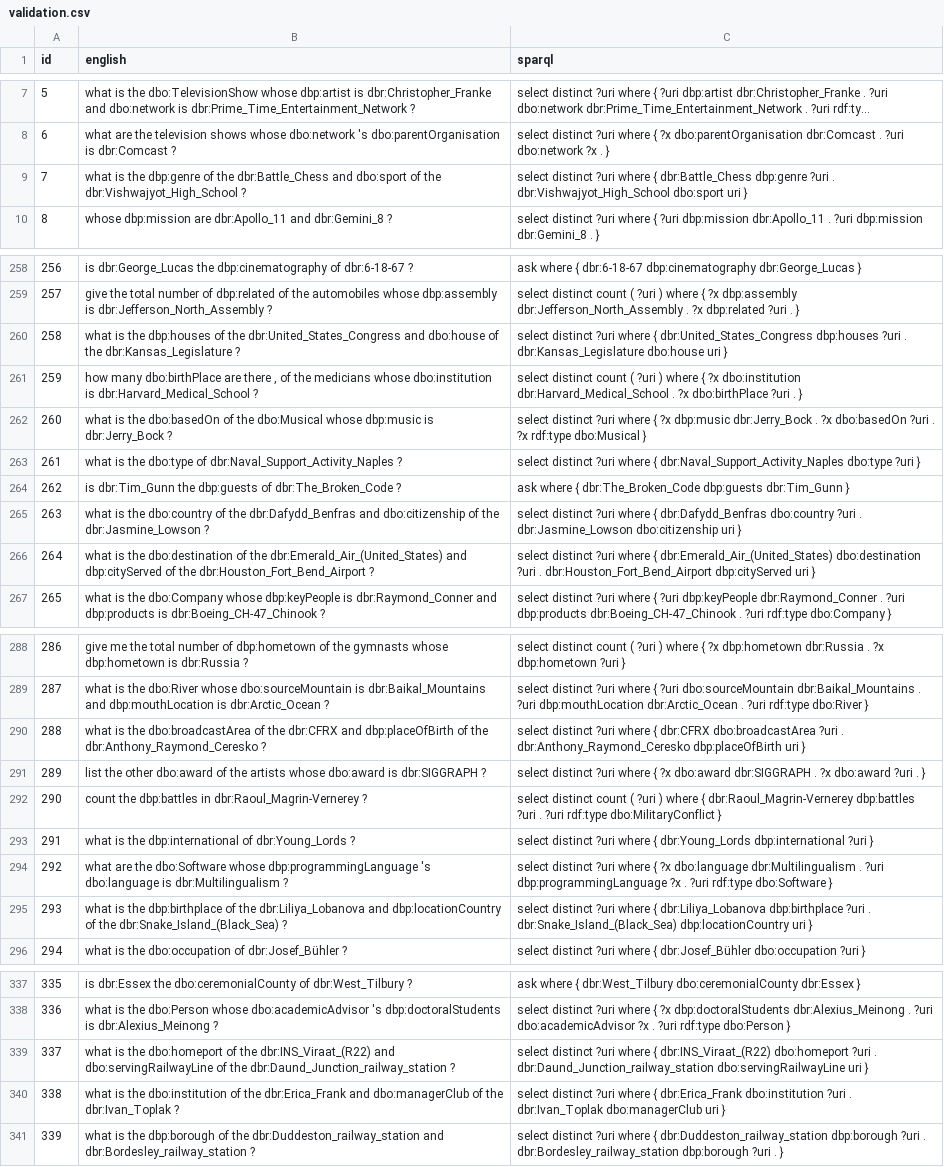
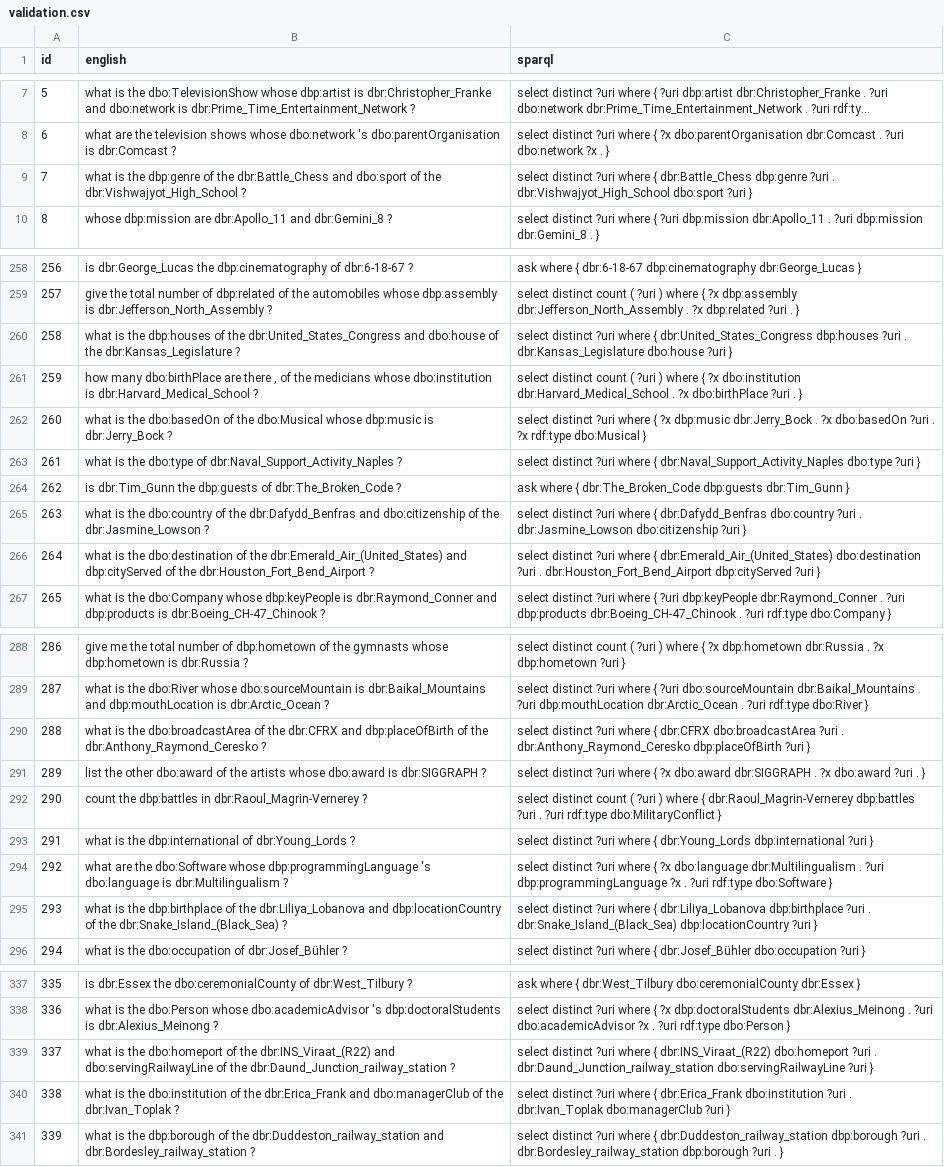
Before and after one commit to MaximeLaroche/public-files, a CSV file: INF8460/validation.csv, drawn as a sheet; only a part is shown, gaps mark what is left out; long unchanged cells end in …; the diff covers the shown part only; the diff names each change by its address in the sheet, - before the commit and + after, or states it on an @@ line.

```diff
--- a/INF8460/validation.csv
+++ b/INF8460/validation.csv
-C9 (sparql): …dbr:Vishwajyot_High_School dbo:sport uri }
+C9 (sparql): …dbr:Vishwajyot_High_School dbo:sport ?uri }
-C260 (sparql): …dbr:Kansas_Legislature dbo:house uri }
+C260 (sparql): …dbr:Kansas_Legislature dbo:house ?uri }
-C265 (sparql): …dbr:Jasmine_Lowson dbo:citizenship uri }
+C265 (sparql): …dbr:Jasmine_Lowson dbo:citizenship ?uri }
-C266 (sparql): …dbr:Houston_Fort_Bend_Airport dbp:cityServed uri }
+C266 (sparql): …dbr:Houston_Fort_Bend_Airport dbp:cityServed ?uri }
-C290 (sparql): …dbr:Anthony_Raymond_Ceresko dbp:placeOfBirth uri }
+C290 (sparql): …dbr:Anthony_Raymond_Ceresko dbp:placeOfBirth ?uri }
-C295 (sparql): …dbr:Snake_Island_(Black_Sea) dbp:locationCountry uri }
+C295 (sparql): …dbr:Snake_Island_(Black_Sea) dbp:locationCountry ?uri }
-C339 (sparql): …dbr:Daund_Junction_railway_station dbo:servingRailwayLine uri }
+C339 (sparql): …dbr:Daund_Junction_railway_station dbo:servingRailwayLine ?uri }
-C340 (sparql): …dbr:Ivan_Toplak dbo:managerClub uri }
+C340 (sparql): …dbr:Ivan_Toplak dbo:managerClub ?uri }
```
Also changed, not shown: 39 edited cells elsewhere in this file, INF8460/sample_submission.csv, INF8460/train.csv.
